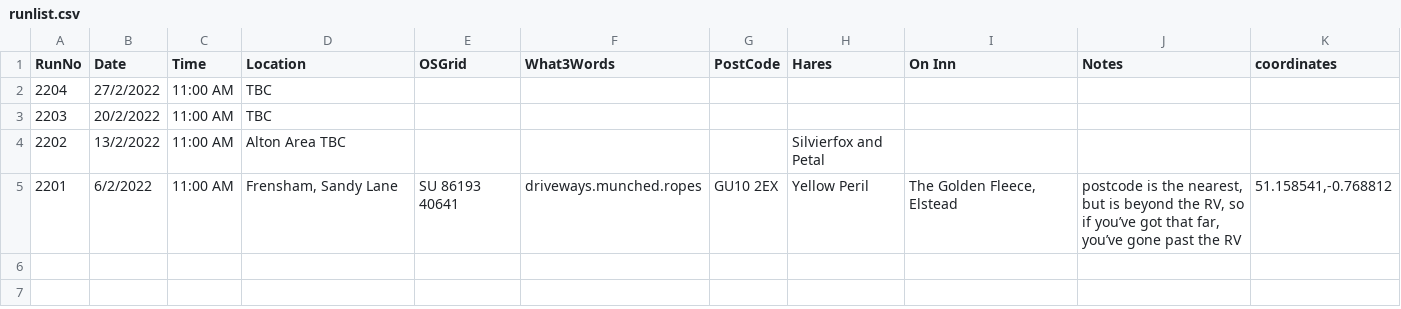
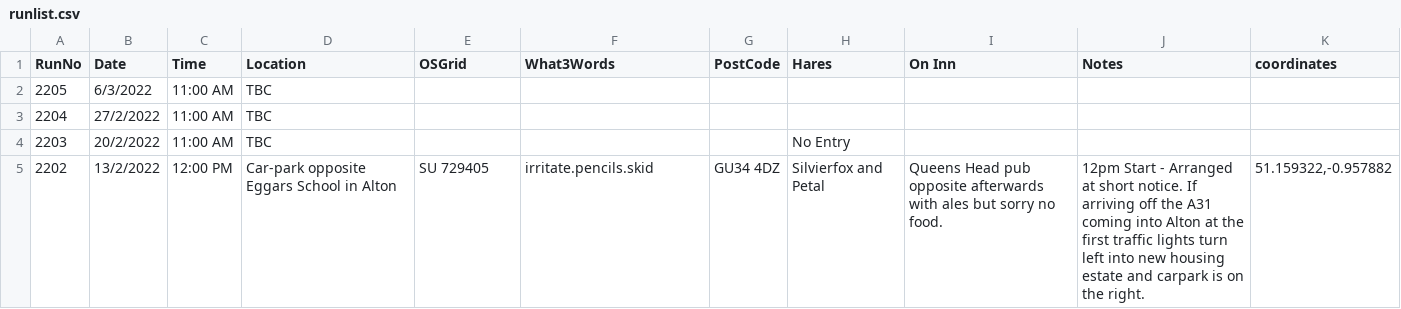
Before and after one commit to nh4hash/nh4hash.github.io, a CSV file: _data/runlist.csv, drawn as a sheet.

Commit message:
Update Runlist #2202

```diff
--- a/_data/runlist.csv
+++ b/_data/runlist.csv
@@ -1,5 +1,6 @@
 RunNo,Date,Time,Location,OSGrid,What3Words,PostCode,Hares,On Inn,Notes,coordinates
+2205,6/3/2022,11:00 AM,TBC,,,,,,,
 2204,27/2/2022,11:00 AM,TBC,,,,,,,
-2203,20/2/2022,11:00 AM,TBC,,,,,,,
-2202,13/2/2022,11:00 AM,Alton Area TBC,,,,Silvierfox and Petal,,,
-2201,6/2/2022,11:00 AM,"Frensham, Sandy Lane",SU 86193 40641,driveways.munched.ropes,GU10 2EX,Yellow Peril,"The Golden Fleece, Elstead","postcode is the nearest, but is beyond the RV, so if you’ve got that far, you’ve gone past the RV","51.158541,-0.768812"
+2203,20/2/2022,11:00 AM,TBC,,,,No Entry,,,
+2202,13/2/2022,12:00 PM,Car-park opposite Eggars School in Alton,SU 729405,irritate.pencils.skid,"
+GU34 4DZ",Silvierfox and Petal,Queens Head pub opposite afterwards with ales but sorry no food.,12pm Start - Arranged at short notice. If arriving off the A31 coming into Alton at the first traffic lights turn left into new housing estate and carpark is on the right. ,"51.159322,-0.957882"
```
Also changed, not shown: 1 other file.
